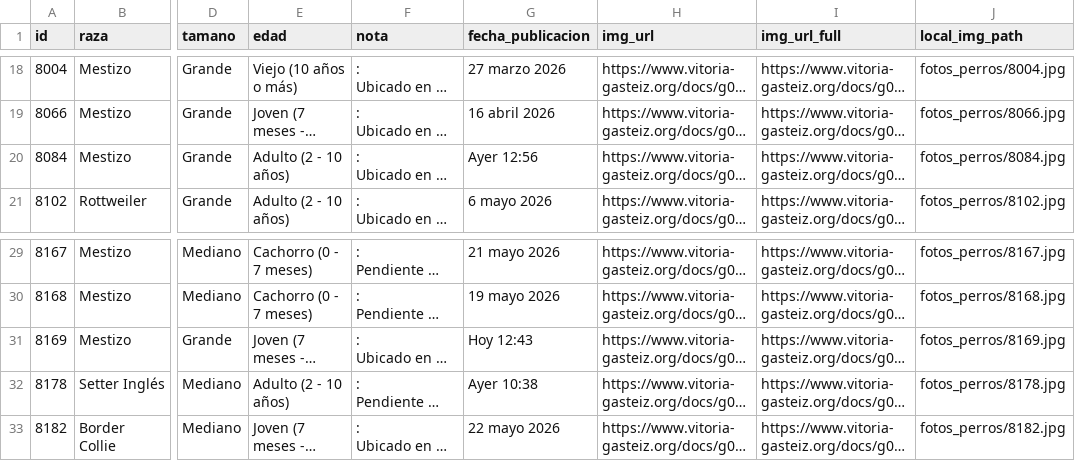
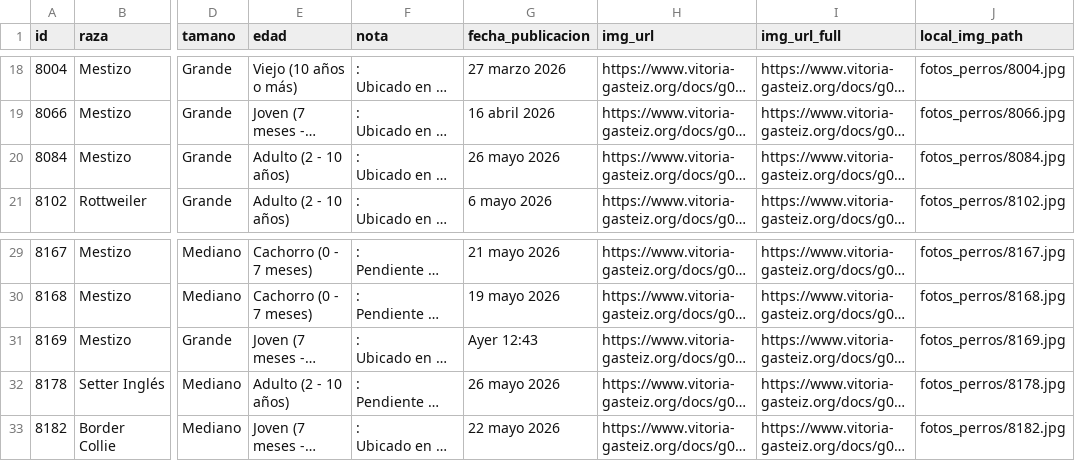
Before and after one commit to eortas/perros-gasteiz, a CSV file: perros_vitoria_historico.csv, drawn as a sheet; only a part is shown, gaps mark what is left out; long unchanged cells end in …; the diff names each change by its address in the sheet, - before the commit and + after, or states it on an @@ line.

```diff
--- a/perros_vitoria_historico.csv
+++ b/perros_vitoria_historico.csv
-G20 (fecha_publicacion): Ayer 12:56
+G20 (fecha_publicacion): 26 mayo 2026
-G31 (fecha_publicacion): Hoy 12:43
+G31 (fecha_publicacion): Ayer 12:43
-G32 (fecha_publicacion): Ayer 10:38
+G32 (fecha_publicacion): 26 mayo 2026
```
